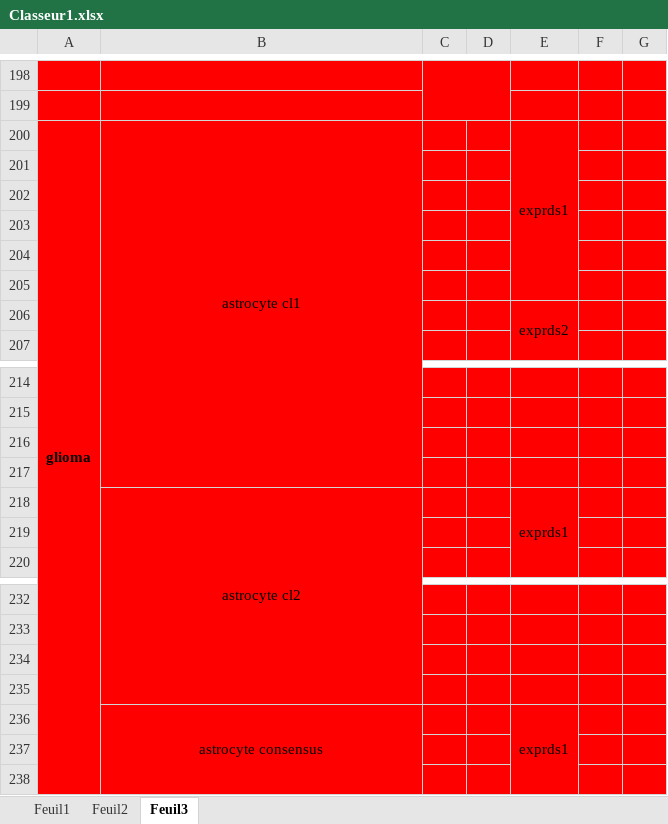
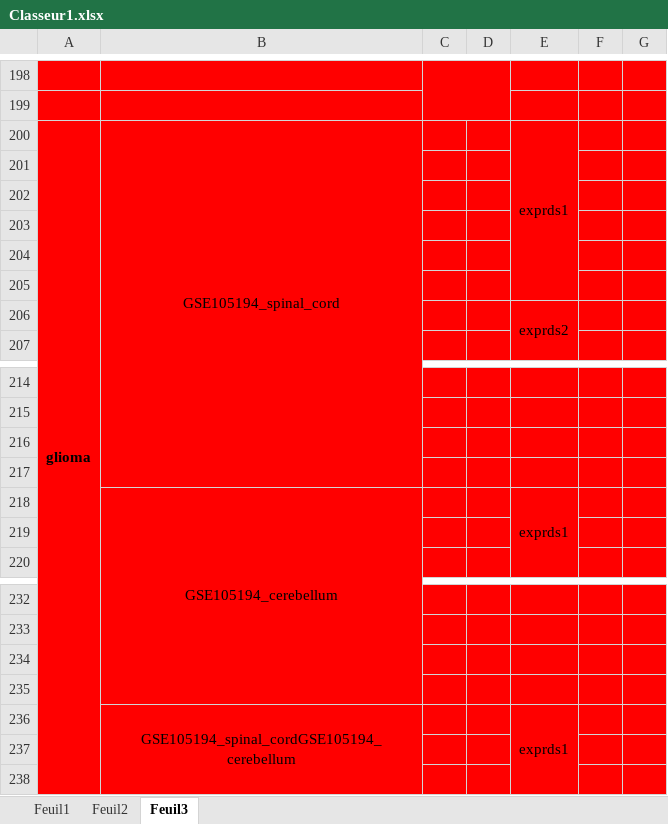
Before and after one commit to marzuf/Cancer_HiC_data_TAD_DA, an Excel workbook: Classeur1.xlsx, sheet Feuil3, drawn as a sheet; only a part is shown, gaps mark what is left out; values as stored, in another font and other column widths than the file's, no borders; the diff names each change by its address in the sheet, - before the commit and + after, or states it on an @@ line.

```diff
--- a/Classeur1.xlsx (sheet Feuil3)
+++ b/Classeur1.xlsx (sheet Feuil3)
-B200: astrocyte cl1
+B200: GSE105194_spinal_cord
-B218: astrocyte cl2
+B218: GSE105194_cerebellum
-B236: astrocyte consensus
+B236: GSE105194_spinal_cordGSE105194_cerebellum
```
Also changed, not shown: sheet Feuil1, 15 other files.
